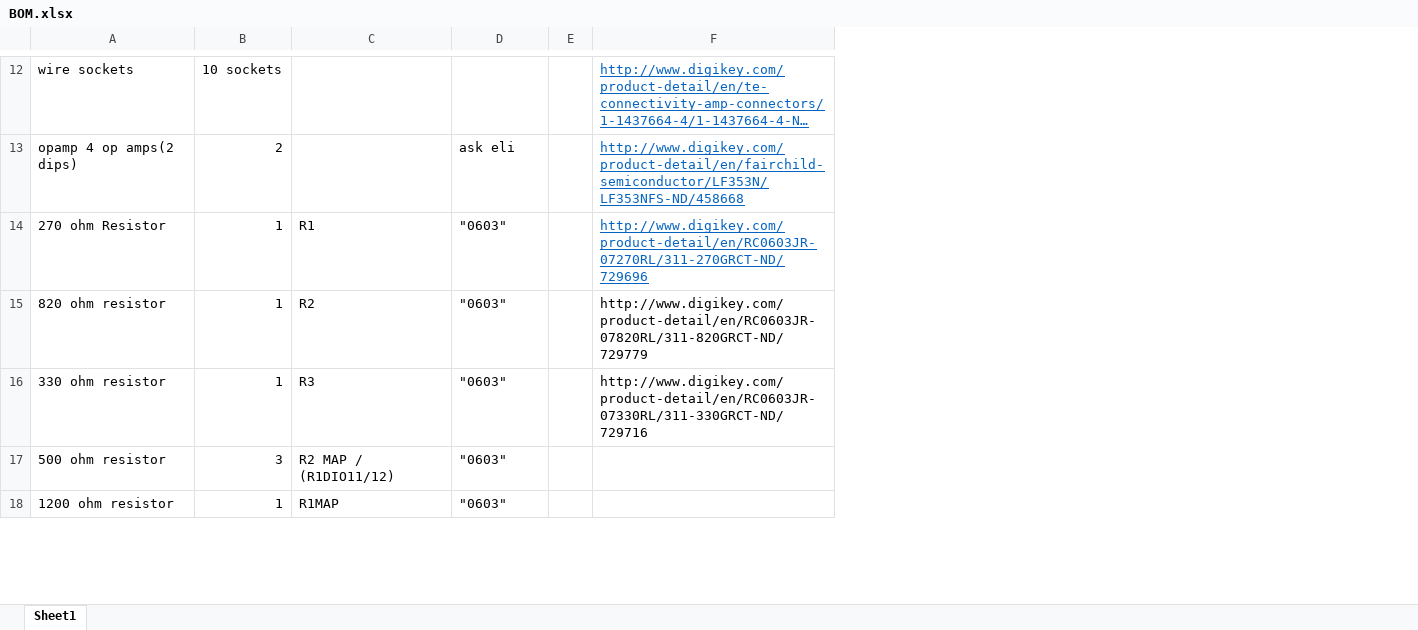
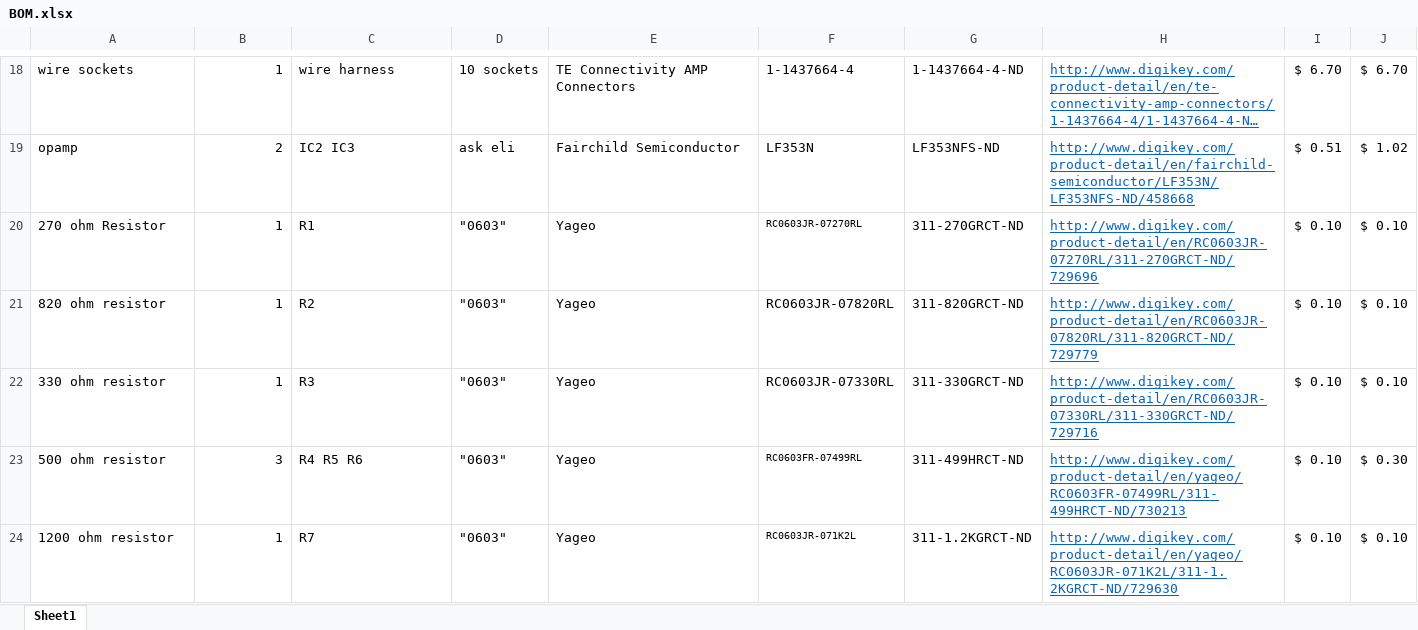
Before and after one commit to SolidEkans/Flux-Capacitors, an Excel workbook: FluxCapacitors.PCBDesign/BOM/BOM.xlsx, sheet Sheet1, drawn as a sheet; only a part is shown, gaps mark what is left out; long unchanged cells end in …; values as stored, in another font and other column widths than the file's, no borders; removed rows and columns are numbered as before the commit, all else as after; the diff covers the shown part only; the diff names each change by its address in the sheet, - before the commit and + after, or states it on an @@ line.

```diff
--- a/FluxCapacitors.PCBDesign/BOM/BOM.xlsx (sheet Sheet1)
+++ b/FluxCapacitors.PCBDesign/BOM/BOM.xlsx (sheet Sheet1)
-column E, empty
+column E, rows 18-24: TE Connectivity AMP Connectors | Fairchild Semiconductor | Yageo | Yageo | Yageo | Yageo | Yageo
+column F, rows 18-24: 1-1437664-4 | LF353N | RC0603JR-07270RL | RC0603JR-07820RL | RC0603JR-07330RL | RC0603FR-07499RL | RC0603JR-071K2L
+column G, rows 18-24: 1-1437664-4-ND | LF353NFS-ND | 311-270GRCT-ND | 311-820GRCT-ND | 311-330GRCT-ND | 311-499HRCT-ND | 311-1.2KGRCT-ND
+column I, rows 18-24: $ 6.70 | $ 0.51 | $ 0.10 | $ 0.10 | $ 0.10 | $ 0.10 | $ 0.10
+column J, rows 18-24: $ 6.70 | $ 1.02 | $ 0.10 | $ 0.10 | $ 0.10 | $ 0.30 | $ 0.10
-B18: 10 sockets
+B18: 1
-C18: (empty)
+C18: wire harness
-D18: (empty)
+D18: 10 sockets
-A19: opamp 4 op amps(2 dips)
+A19: opamp
-C19: (empty)
+C19: IC2 IC3
@@ H21:H22 underline: off → on, text colour: black → #0563C1 @@
-C23: R2 MAP / (R1DIO11/12)
+C23: R4 R5 R6
-H23: (empty)
+H23: http://www.digikey.com/product-detail/en/yageo/RC0603FR-07499RL/311-499HRCT-ND/730213
-C24: R1MAP
+C24: R7
-H24: (empty)
+H24: http://www.digikey.com/product-detail/en/yageo/RC0603JR-071K2L/311-1.2KGRCT-ND/729630
```
Also changed, not shown: 11 added rows, 20 edited cells and cell formats elsewhere in this sheet, 1 other file.
